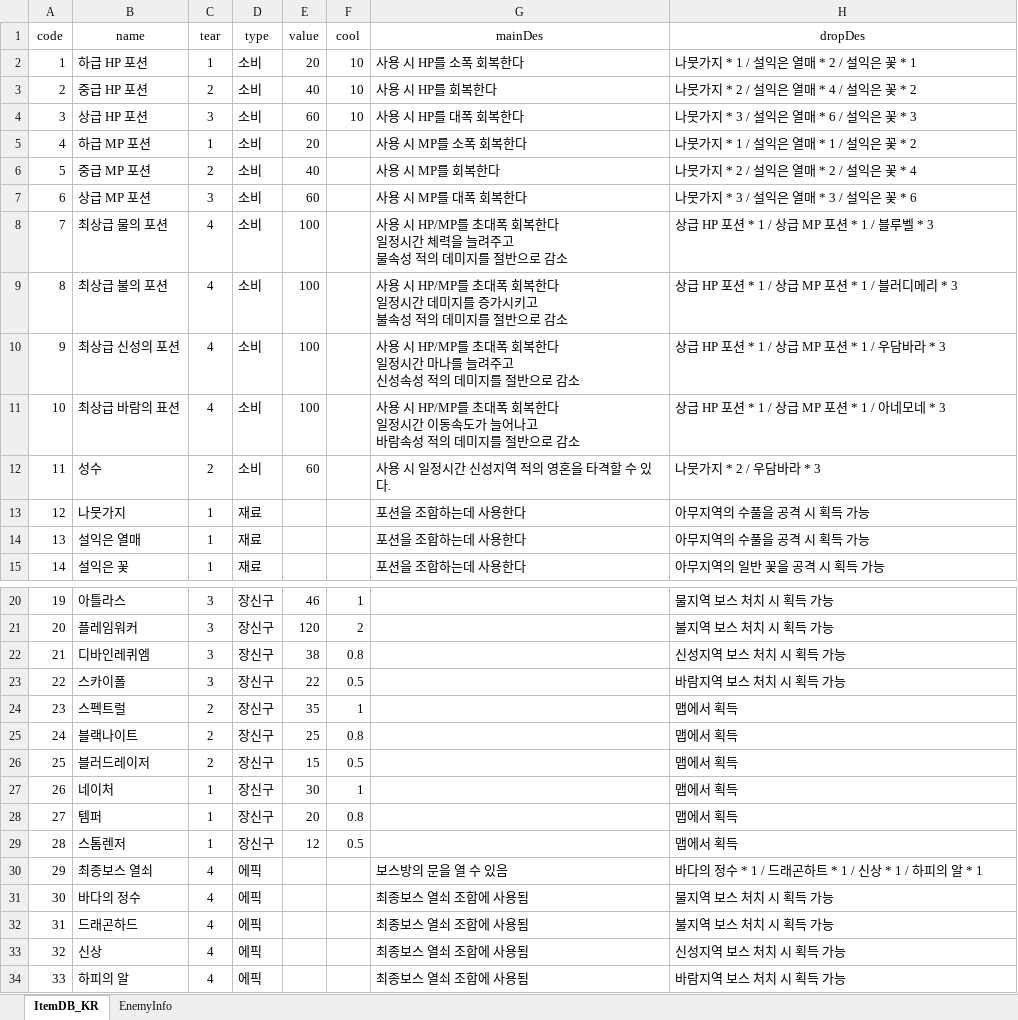
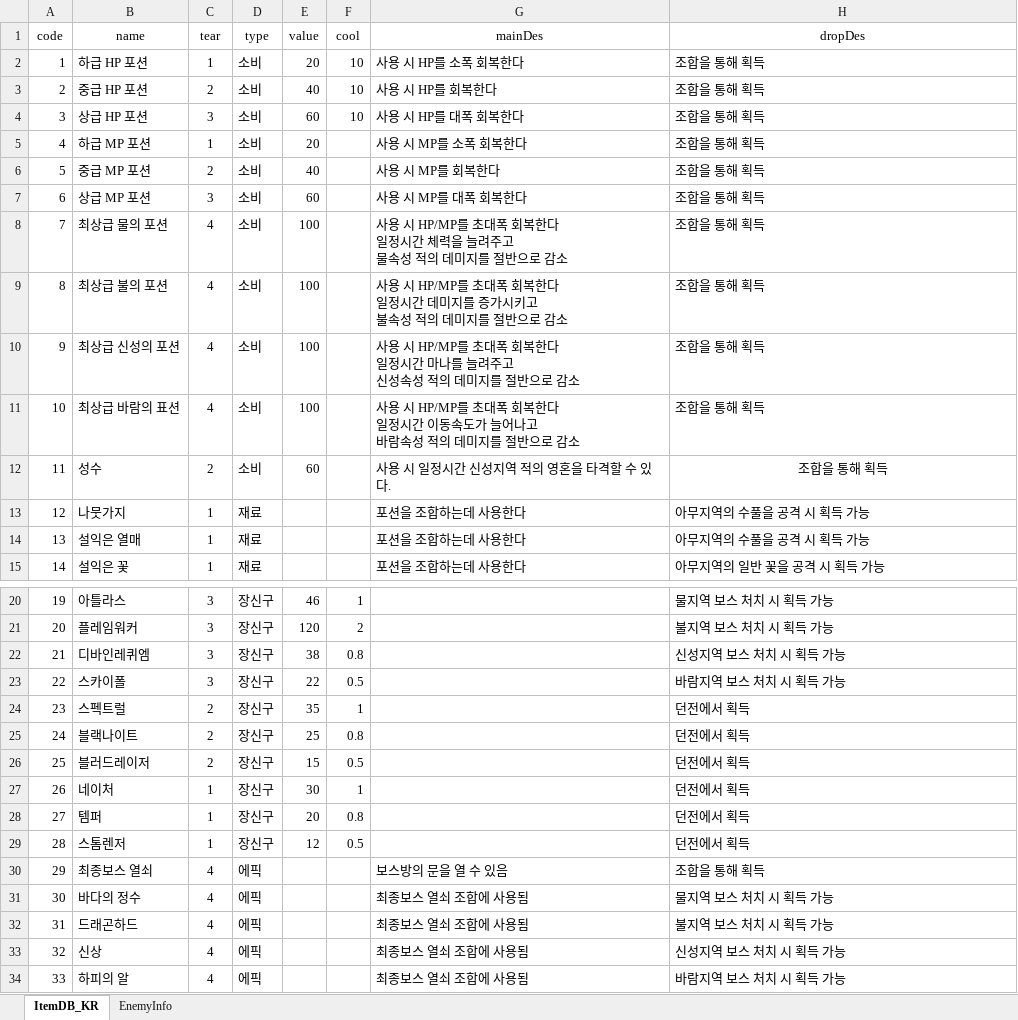
Before and after one commit to 576rick1412/GD_Project, an Excel workbook: Assets/Excel/ExcelGameData.xlsx, sheet ItemDB_KR, drawn as a sheet; only a part is shown, gaps mark what is left out; values as stored, in another font and other column widths than the file's, no borders; the diff names each change by its address in the sheet, - before the commit and + after, or states it on an @@ line.

```diff
--- a/Assets/Excel/ExcelGameData.xlsx (sheet ItemDB_KR)
+++ b/Assets/Excel/ExcelGameData.xlsx (sheet ItemDB_KR)
-H2 (dropDes): 나뭇가지 * 1 / 설익은 열매 * 2 / 설익은 꽃 * 1
+H2 (dropDes): 조합을 통해 획득
-H3 (dropDes): 나뭇가지 * 2 / 설익은 열매 * 4 / 설익은 꽃 * 2
+H3 (dropDes): 조합을 통해 획득
-H4 (dropDes): 나뭇가지 * 3 / 설익은 열매 * 6 / 설익은 꽃 * 3
+H4 (dropDes): 조합을 통해 획득
-H5 (dropDes): 나뭇가지 * 1 / 설익은 열매 * 1 / 설익은 꽃 * 2
+H5 (dropDes): 조합을 통해 획득
-H6 (dropDes): 나뭇가지 * 2 / 설익은 열매 * 2 / 설익은 꽃 * 4
+H6 (dropDes): 조합을 통해 획득
-H7 (dropDes): 나뭇가지 * 3 / 설익은 열매 * 3 / 설익은 꽃 * 6
+H7 (dropDes): 조합을 통해 획득
-H8 (dropDes): 상급 HP 포션 * 1 / 상급 MP 포션 * 1 / 블루벨 * 3
+H8 (dropDes): 조합을 통해 획득
-H9 (dropDes): 상급 HP 포션 * 1 / 상급 MP 포션 * 1 / 블러디메리 * 3
+H9 (dropDes): 조합을 통해 획득
-H10 (dropDes): 상급 HP 포션 * 1 / 상급 MP 포션 * 1 / 우담바라 * 3
+H10 (dropDes): 조합을 통해 획득
-H11 (dropDes): 상급 HP 포션 * 1 / 상급 MP 포션 * 1 / 아네모네 * 3
+H11 (dropDes): 조합을 통해 획득
-H12 (dropDes): 나뭇가지 * 2 / 우담바라 * 3
+H12 (dropDes): 조합을 통해 획득
-H12 alignment: left
+H12 alignment: center
-H24:H29 (dropDes): 맵에서 획득
+H24:H29 (dropDes): 던전에서 획득
-H30 (dropDes): 바다의 정수 * 1 / 드래곤하트 * 1 / 신상 * 1 / 하피의 알 * 1
+H30 (dropDes): 조합을 통해 획득
```
Also changed, not shown: sheet EnemyInfo, 20 other files.
